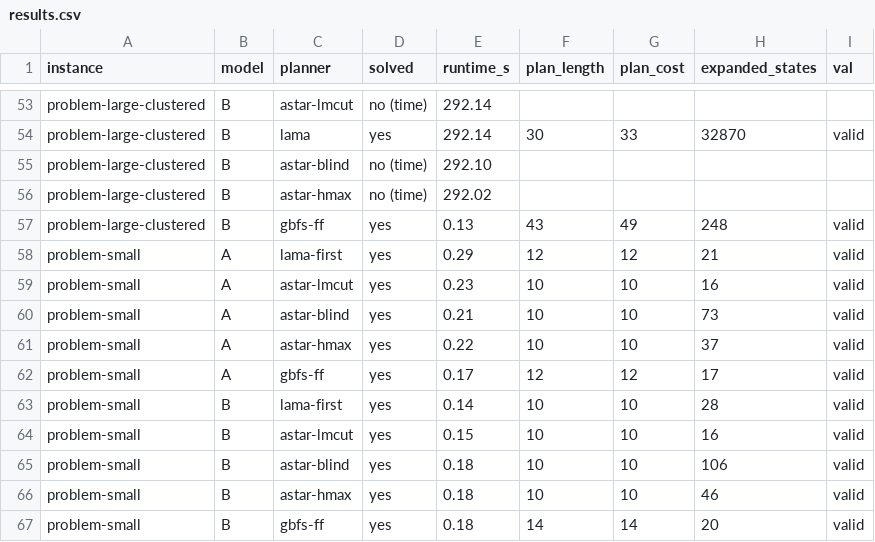
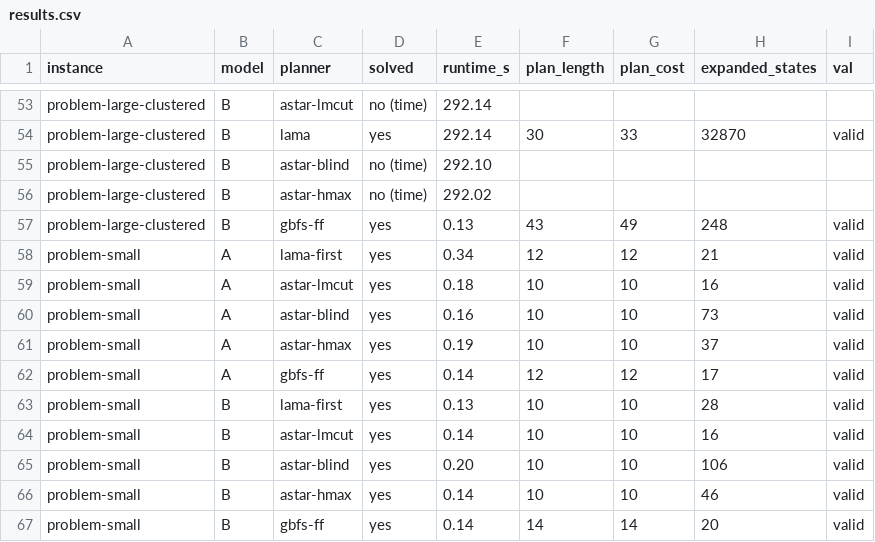
Before and after one commit to michellemiranda-MAI/smart-city-drone-emergency-planning, a CSV file: results/results.csv, drawn as a sheet; only a part is shown, gaps mark what is left out.

```diff
--- a/results/results.csv
+++ b/results/results.csv
@@ -57,11 +57,11 @@ problem-large-clustered,B,astar-hmax,no (time),292.02,,,,
 problem-large-clustered,B,gbfs-ff,yes,0.13,43,49,248,valid
-problem-small,A,lama-first,yes,0.29,12,12,21,valid
-problem-small,A,astar-lmcut,yes,0.23,10,10,16,valid
-problem-small,A,astar-blind,yes,0.21,10,10,73,valid
-problem-small,A,astar-hmax,yes,0.22,10,10,37,valid
-problem-small,A,gbfs-ff,yes,0.17,12,12,17,valid
-problem-small,B,lama-first,yes,0.14,10,10,28,valid
-problem-small,B,astar-lmcut,yes,0.15,10,10,16,valid
-problem-small,B,astar-blind,yes,0.18,10,10,106,valid
-problem-small,B,astar-hmax,yes,0.18,10,10,46,valid
-problem-small,B,gbfs-ff,yes,0.18,14,14,20,valid
+problem-small,A,lama-first,yes,0.34,12,12,21,valid
+problem-small,A,astar-lmcut,yes,0.18,10,10,16,valid
+problem-small,A,astar-blind,yes,0.16,10,10,73,valid
+problem-small,A,astar-hmax,yes,0.19,10,10,37,valid
+problem-small,A,gbfs-ff,yes,0.14,12,12,17,valid
+problem-small,B,lama-first,yes,0.13,10,10,28,valid
+problem-small,B,astar-lmcut,yes,0.14,10,10,16,valid
+problem-small,B,astar-blind,yes,0.20,10,10,106,valid
+problem-small,B,astar-hmax,yes,0.14,10,10,46,valid
+problem-small,B,gbfs-ff,yes,0.14,14,14,20,valid
```
Also changed, not shown: 30 other files.
